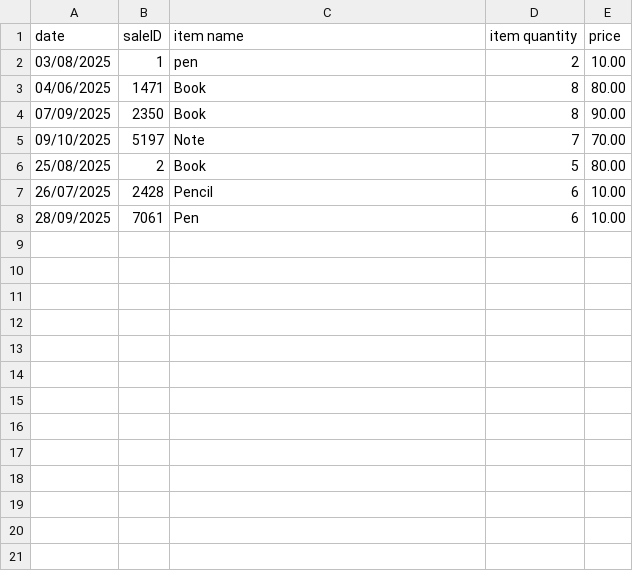
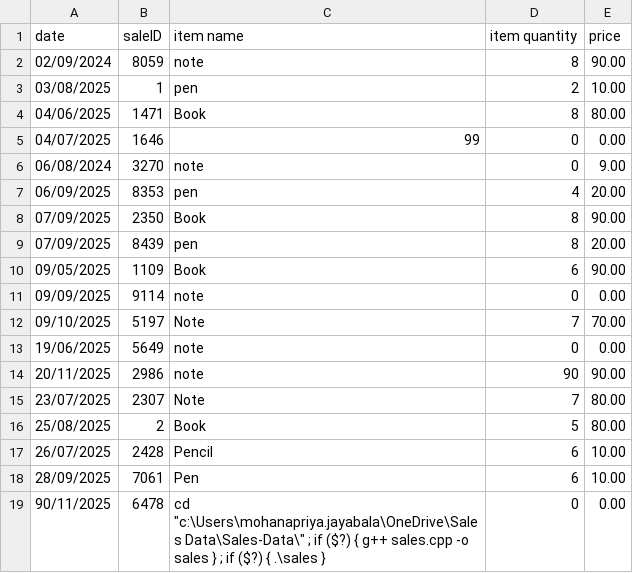
Before and after one commit to Mohanapriya2828/Sales-Data, a CSV file: temp.csv, drawn as a sheet.

Commit message:
temp csv commit

```diff
--- a/temp.csv
+++ b/temp.csv
@@ -1,6 +1,16 @@
 date,saleID,item name,item quantity,price
+02/09/2024,8059,note,8,90.00
 03/08/2025,1,pen,2,10.00
 04/06/2025,1471,Book,8,80.00
+04/07/2025,1646,99,0,0.00
+06/08/2024,3270,note,0,9.00
+06/09/2025,8353,pen,4,20.00
 07/09/2025,2350,Book,8,90.00
+07/09/2025,8439,pen,8,20.00
+09/05/2025,1109,Book,6,90.00
+09/09/2025,9114,note,0,0.00
 09/10/2025,5197,Note,7,70.00
+19/06/2025,5649,note,0,0.00
+20/11/2025,2986,note,90,90.00
+23/07/2025,2307,Note,7,80.00
 25/08/2025,2,Book,5,80.00
@@ -8 +18,2 @@ date,saleID,item name,item quantity,price
 28/09/2025,7061,Pen,6,10.00
+90/11/2025,6478,cd "c:\Users\mohanapriya.jayabala\OneDrive\Sales Data\Sales-Data\" ; if ($?) { g++ sales.cpp -o sales } ; if ($?) { .\sales },0,0.00
```
